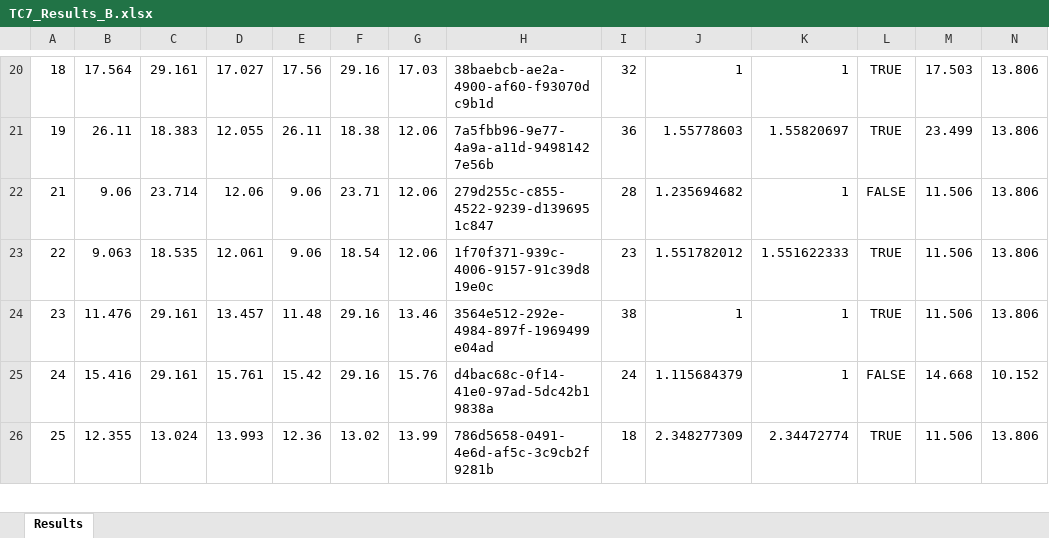
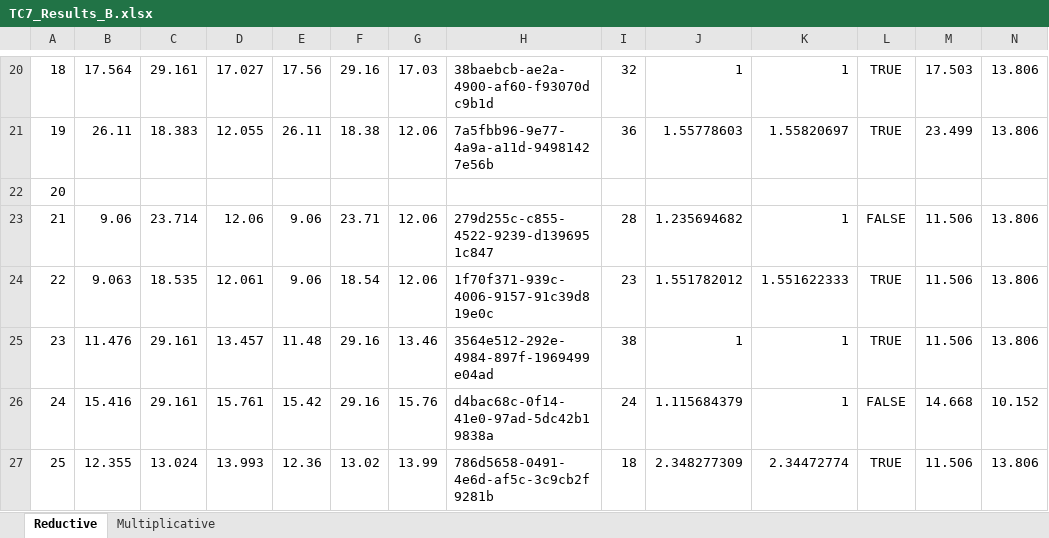
Before and after one commit to nventefs/LPSD, an Excel workbook: Test Case - 7/TC7_Results_B.xlsx, sheet Reductive, drawn as a sheet; only a part is shown, gaps mark what is left out; values as stored, in another font and other column widths than the file's, no borders; conditional formats not drawn; rows hold the shown columns only; the diff names each change by its address in the sheet, - before the commit and + after, or states it on an @@ line.

```diff
--- a/Test Case - 7/TC7_Results_B.xlsx (sheet Reductive)
+++ b/Test Case - 7/TC7_Results_B.xlsx (sheet Reductive)
-sheet tab: Results
+sheet tab: Reductive
+sheet tab: Multiplicative
+row 22: 20
```
Also changed, not shown: formulas that keep their value, Test Case - 1/TC1Results_F.xlsx, Test Case - 2/TC2_Results_D.xlsx, 3 other files.
